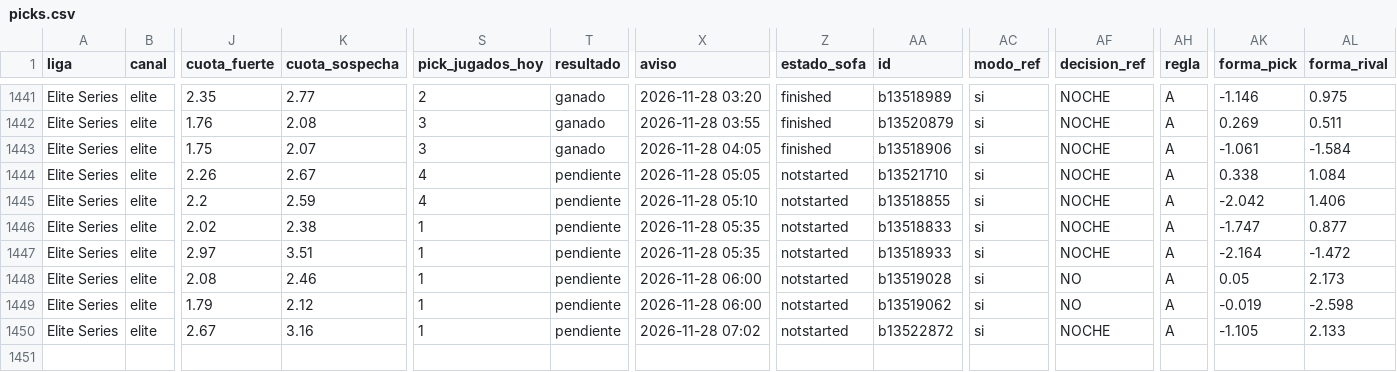
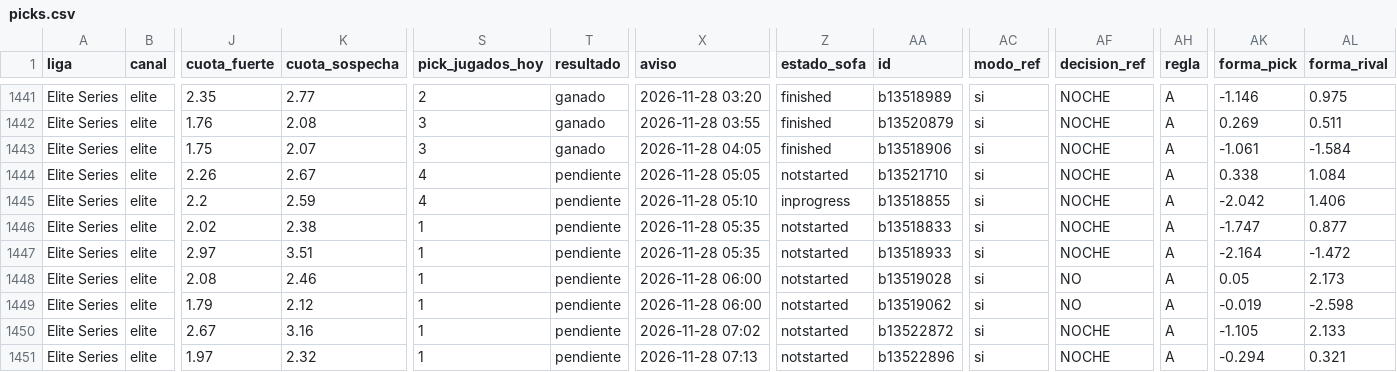
Before and after one commit to manuvaldespartera3-netizen/tt-multiliga, a CSV file: seguimiento/picks.csv, drawn as a sheet; only a part is shown, gaps mark what is left out; rows hold the shown columns only; the diff names each change by its address in the sheet, - before the commit and + after, or states it on an @@ line.

Commit message:
Seguimiento TT Cup

```diff
--- a/seguimiento/picks.csv
+++ b/seguimiento/picks.csv
-Z1445 (estado_sofa): notstarted
+Z1445 (estado_sofa): inprogress
+row 1451: Elite Series | elite | 1.97 | 2.32 | 1 | pendiente | 2026-11-28 07:13 | notstarted | b13522896 | si | NOCHE | A | -0.294 | 0.321
```
Also changed, not shown: 1 other file.
